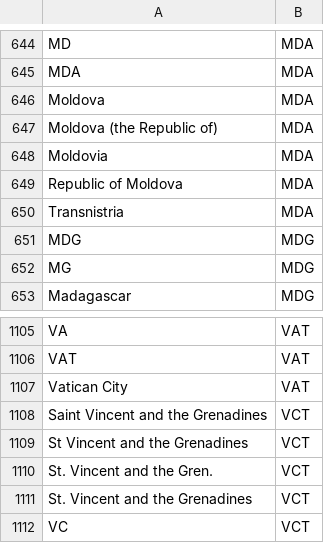
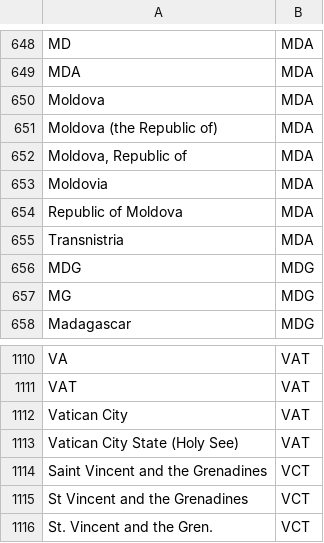
Before and after one commit to Wenzhi-Ding/Std_Country_Code, a CSV file: CountryName.csv, drawn as a sheet; only a part is shown, gaps mark what is left out; the shorter side is filled out with more unchanged rows; the diff covers the shown part only; the diff names each change by its address in the sheet, - before the commit and + after, or states it on an @@ line.

```diff
--- a/CountryName.csv
+++ b/CountryName.csv
+row 652: Moldova, Republic of | MDA
+row 1113: Vatican City State (Holy See) | VAT
```
Also changed, not shown: 6 added rows elsewhere in this file, US_StateName.csv, 2 other files.
